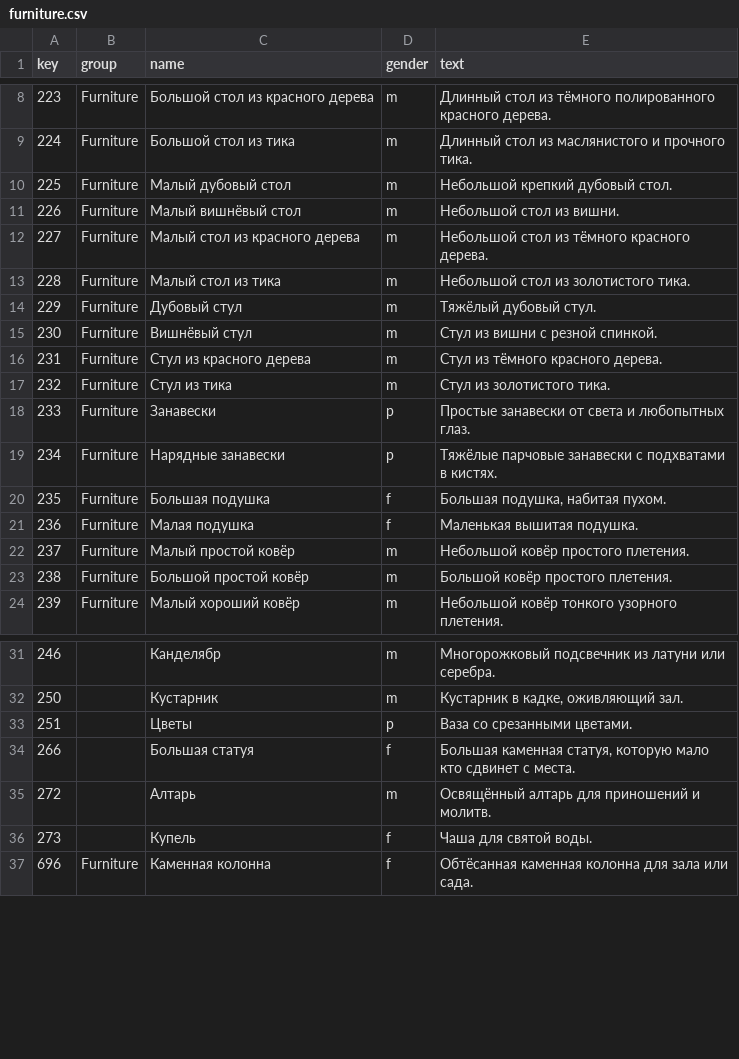
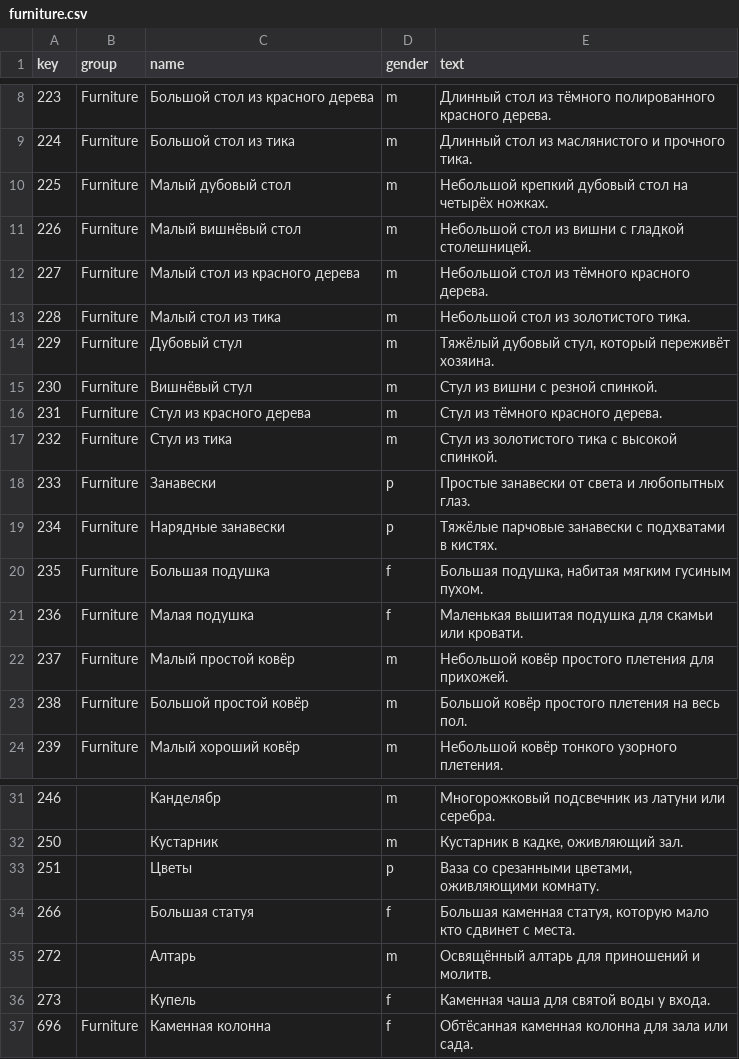
Before and after one commit to AutomaticYobaMachine/DFO-Client-Expander-RU, a CSV file: src/mod/item-text/ru/bases/furniture.csv, drawn as a sheet; only a part is shown, gaps mark what is left out.

```diff
--- a/src/mod/item-text/ru/bases/furniture.csv
+++ b/src/mod/item-text/ru/bases/furniture.csv
@@ -9,16 +9,16 @@ key,group,name,gender,text
 224,Furniture,Большой стол из тика,m,Длинный стол из маслянистого и прочного тика.
-225,Furniture,Малый дубовый стол,m,Небольшой крепкий дубовый стол.
-226,Furniture,Малый вишнёвый стол,m,Небольшой стол из вишни.
+225,Furniture,Малый дубовый стол,m,Небольшой крепкий дубовый стол на четырёх ножках.
+226,Furniture,Малый вишнёвый стол,m,Небольшой стол из вишни с гладкой столешницей.
 227,Furniture,Малый стол из красного дерева,m,Небольшой стол из тёмного красного дерева.
 228,Furniture,Малый стол из тика,m,Небольшой стол из золотистого тика.
-229,Furniture,Дубовый стул,m,Тяжёлый дубовый стул.
+229,Furniture,Дубовый стул,m,"Тяжёлый дубовый стул, который переживёт хозяина."
 230,Furniture,Вишнёвый стул,m,Стул из вишни с резной спинкой.
 231,Furniture,Стул из красного дерева,m,Стул из тёмного красного дерева.
-232,Furniture,Стул из тика,m,Стул из золотистого тика.
+232,Furniture,Стул из тика,m,Стул из золотистого тика с высокой спинкой.
 233,Furniture,Занавески,p,Простые занавески от света и любопытных глаз.
 234,Furniture,Нарядные занавески,p,Тяжёлые парчовые занавески с подхватами в кистях.
-235,Furniture,Большая подушка,f,"Большая подушка, набитая пухом."
-236,Furniture,Малая подушка,f,Маленькая вышитая подушка.
-237,Furniture,Малый простой ковёр,m,Небольшой ковёр простого плетения.
-238,Furniture,Большой простой ковёр,m,Большой ковёр простого плетения.
+235,Furniture,Большая подушка,f,"Большая подушка, набитая мягким гусиным пухом."
+236,Furniture,Малая подушка,f,Маленькая вышитая подушка для скамьи или кровати.
+237,Furniture,Малый простой ковёр,m,Небольшой ковёр простого плетения для прихожей.
+238,Furniture,Большой простой ковёр,m,Большой ковёр простого плетения на весь пол.
 239,Furniture,Малый хороший ковёр,m,Небольшой ковёр тонкого узорного плетения.
@@ -32,6 +32,6 @@ key,group,name,gender,text
 250,,Кустарник,m,"Кустарник в кадке, оживляющий зал."
-251,,Цветы,p,Ваза со срезанными цветами.
+251,,Цветы,p,"Ваза со срезанными цветами, оживляющими комнату."
 266,,Большая статуя,f,"Большая каменная статуя, которую мало кто сдвинет с места."
 272,,Алтарь,m,Освящённый алтарь для приношений и молитв.
-273,,Купель,f,Чаша для святой воды.
+273,,Купель,f,Каменная чаша для святой воды у входа.
 696,Furniture,Каменная колонна,f,Обтёсанная каменная колонна для зала или сада.
```
Also changed, not shown: src/mod/item-text/en/properties/state.csv, src/mod/item-text/ru/bases/materials.csv, 44 other files.
